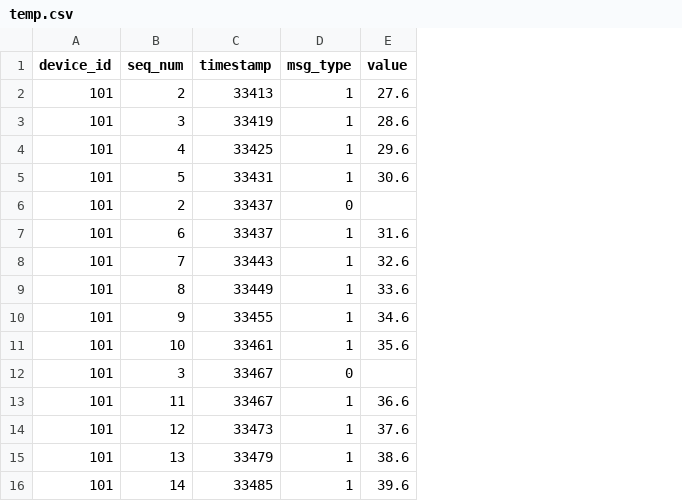
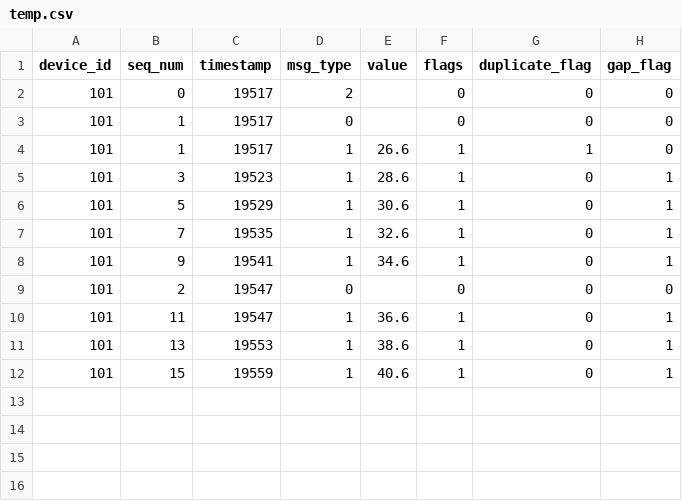
Before and after one commit to mahsn12/TinyTelemetryV1, a CSV file: temp.csv, drawn as a sheet; removed rows and columns are numbered as before the commit, all else as after; the diff names each change by its address in the sheet, - before the commit and + after, or states it on an @@ line.

```diff
--- a/temp.csv
+++ b/temp.csv
+column F (flags), rows 4-12: 1 | 1 | 1 | 1 | 1 | 0 | 1 | 1 | 1
+column G (duplicate_flag), rows 4-12: 1 | 0 | 0 | 0 | 0 | 0 | 0 | 0 | 0
+column H (gap_flag), rows 4-12: 0 | 1 | 1 | 1 | 1 | 0 | 1 | 1 | 1
+row 2: 101 | 0 | 19517 | 2 |  | 0 | 0 | 0
+row 3: 101 | 1 | 19517 | 0 |  | 0 | 0 | 0
-B4 (seq_num): 2
+B4 (seq_num): 1
-C4 (timestamp): 33413
+C4 (timestamp): 19517
-E4 (value): 27.6
+E4 (value): 26.6
-C5 (timestamp): 33419
+C5 (timestamp): 19523
-row 4: 101 | 4 | 33425 | 1 | 29.6
-C6 (timestamp): 33431
+C6 (timestamp): 19529
-row 6: 101 | 2 | 33437 | 0
-row 7: 101 | 6 | 33437 | 1 | 31.6
-C7 (timestamp): 33443
+C7 (timestamp): 19535
-row 9: 101 | 8 | 33449 | 1 | 33.6
-C8 (timestamp): 33455
+C8 (timestamp): 19541
-row 11: 101 | 10 | 33461 | 1 | 35.6
-B9 (seq_num): 3
+B9 (seq_num): 2
-C9:C10 (timestamp): 33467
+C9:C10 (timestamp): 19547
-row 14: 101 | 12 | 33473 | 1 | 37.6
-C11 (timestamp): 33479
+C11 (timestamp): 19553
-B12 (seq_num): 14
+B12 (seq_num): 15
-C12 (timestamp): 33485
+C12 (timestamp): 19559
-E12 (value): 39.6
+E12 (value): 40.6
```
Also changed, not shown: 4 other files.
